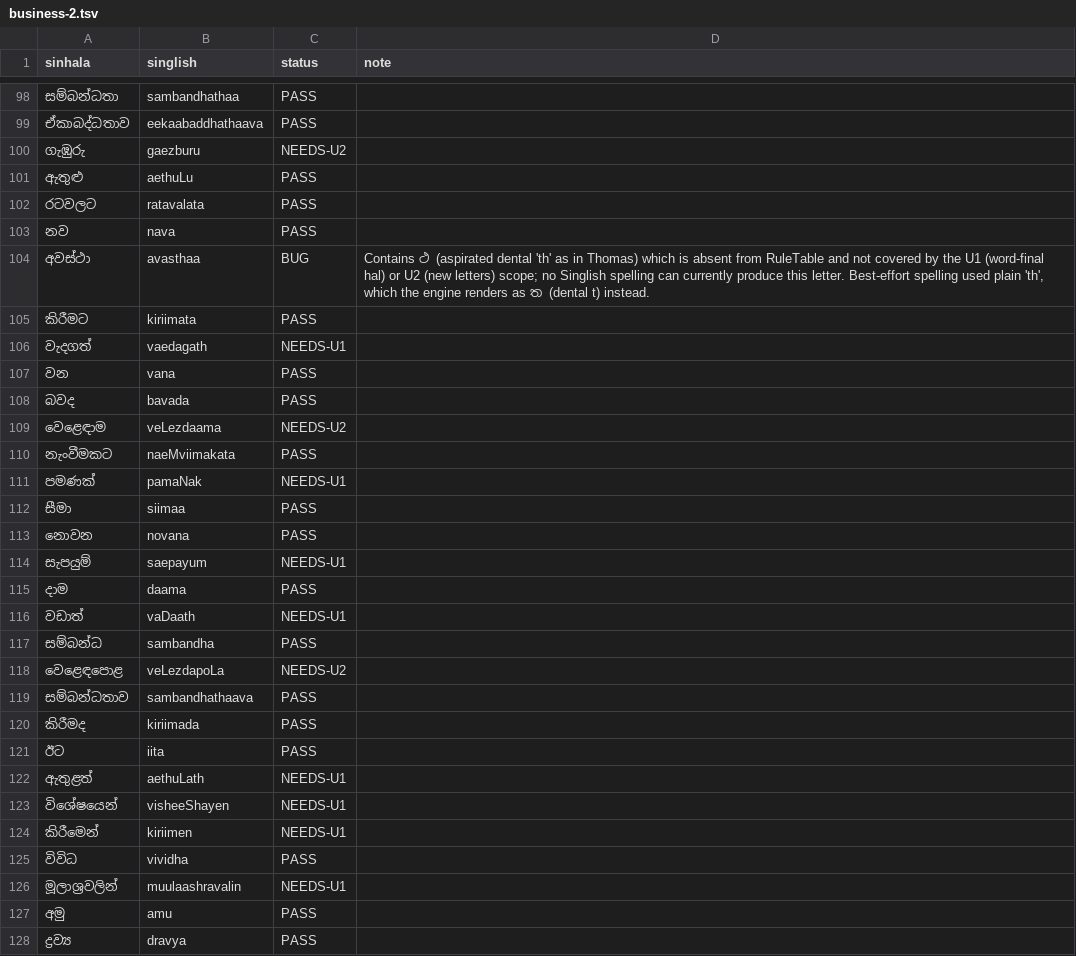
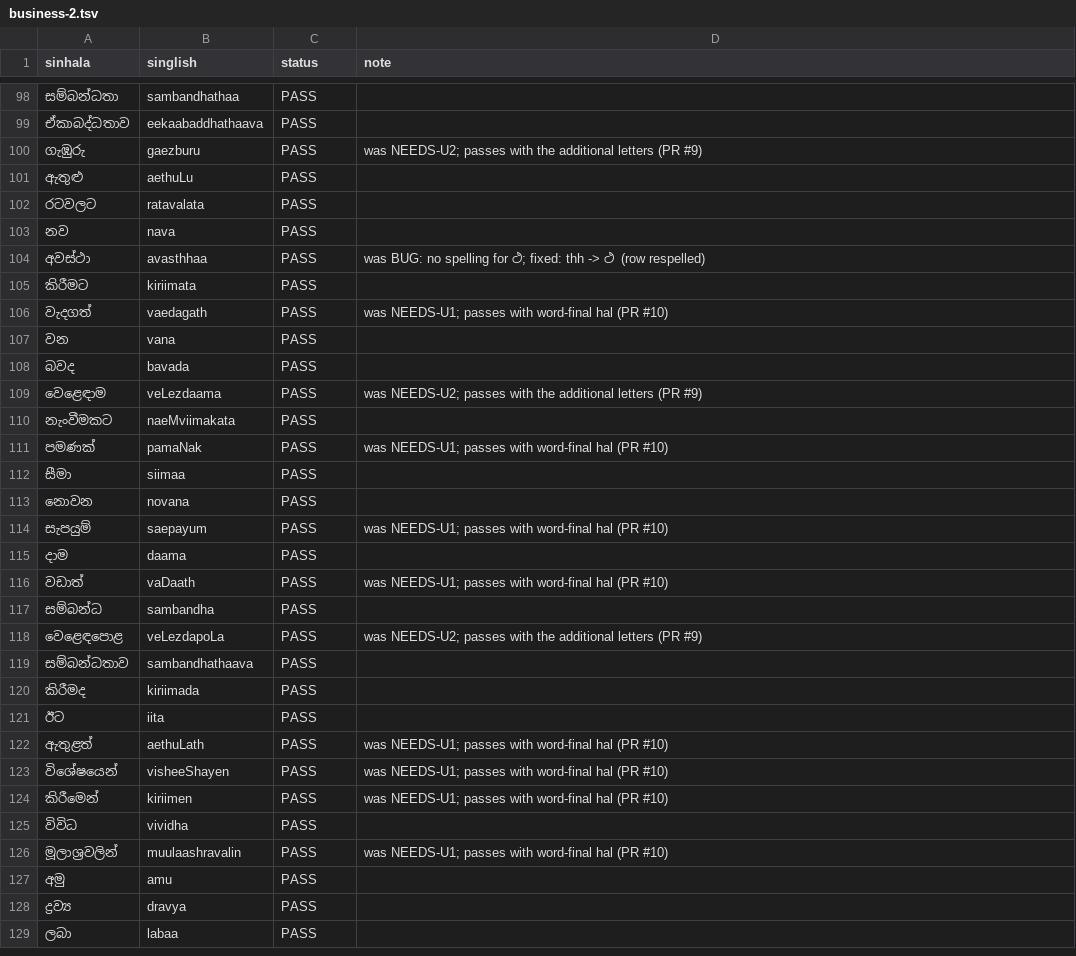
Before and after one commit to ratnayake/sinhala, a TSV file: roundtrip-test/lankadeepa/business-2.tsv, drawn as a sheet; only a part is shown, gaps mark what is left out; the shorter side is filled out with more unchanged rows; the diff covers the shown part only.

```diff
--- a/roundtrip-test/lankadeepa/business-2.tsv
+++ b/roundtrip-test/lankadeepa/business-2.tsv
@@ -99,3 +99,3 @@ sinhala	singlish	status	note
 ඒකාබද්ධතාව	eekaabaddhathaava	PASS	
-ගැඹුරු	gaezburu	NEEDS-U2	
+ගැඹුරු	gaezburu	PASS	was NEEDS-U2; passes with the additional letters (PR #9)
 ඇතුළු	aethuLu	PASS	
@@ -103,17 +103,17 @@ sinhala	singlish	status	note
 නව	nava	PASS	
-අවස්ථා	avasthaa	BUG	Contains ථ (aspirated dental 'th' as in Thomas) which is absent from RuleTable and not covered by the U1 (word-final hal) or U2 (new letters) scope; no Singlish spelling can currently produce this letter. Best-effort spelling used plain 'th', which the engine renders as ත (dental t) instead.
+අවස්ථා	avasthhaa	PASS	was BUG: no spelling for ථ; fixed: thh -> ථ (row respelled)
 කිරීමට	kiriimata	PASS	
-වැදගත්	vaedagath	NEEDS-U1	
+වැදගත්	vaedagath	PASS	was NEEDS-U1; passes with word-final hal (PR #10)
 වන	vana	PASS	
 බවද	bavada	PASS	
-වෙළෙඳාම	veLezdaama	NEEDS-U2	
+වෙළෙඳාම	veLezdaama	PASS	was NEEDS-U2; passes with the additional letters (PR #9)
 නැංවීමකට	naeMviimakata	PASS	
-පමණක්	pamaNak	NEEDS-U1	
+පමණක්	pamaNak	PASS	was NEEDS-U1; passes with word-final hal (PR #10)
 සීමා	siimaa	PASS	
 නොවන	novana	PASS	
-සැපයුම්	saepayum	NEEDS-U1	
+සැපයුම්	saepayum	PASS	was NEEDS-U1; passes with word-final hal (PR #10)
 දාම	daama	PASS	
-වඩාත්	vaDaath	NEEDS-U1	
+වඩාත්	vaDaath	PASS	was NEEDS-U1; passes with word-final hal (PR #10)
 සම්බන්ධ	sambandha	PASS	
-වෙළෙඳපොළ	veLezdapoLa	NEEDS-U2	
+වෙළෙඳපොළ	veLezdapoLa	PASS	was NEEDS-U2; passes with the additional letters (PR #9)
 සම්බන්ධතාව	sambandhathaava	PASS	
@@ -121,7 +121,7 @@ sinhala	singlish	status	note
 ඊට	iita	PASS	
-ඇතුළත්	aethuLath	NEEDS-U1	
-විශේෂයෙන්	visheeShayen	NEEDS-U1	
-කිරීමෙන්	kiriimen	NEEDS-U1	
+ඇතුළත්	aethuLath	PASS	was NEEDS-U1; passes with word-final hal (PR #10)
+විශේෂයෙන්	visheeShayen	PASS	was NEEDS-U1; passes with word-final hal (PR #10)
+කිරීමෙන්	kiriimen	PASS	was NEEDS-U1; passes with word-final hal (PR #10)
 විවිධ	vividha	PASS	
-මූලාශ්‍රවලින්	muulaashravalin	NEEDS-U1	
+මූලාශ්‍රවලින්	muulaashravalin	PASS	was NEEDS-U1; passes with word-final hal (PR #10)
 අමු	amu	PASS	
```
Also changed, not shown: 54 edited cells elsewhere in this file, roundtrip-test/lankadeepa/feature-1.tsv, roundtrip-test/lankadeepa/feature-2.tsv, 27 other files.
